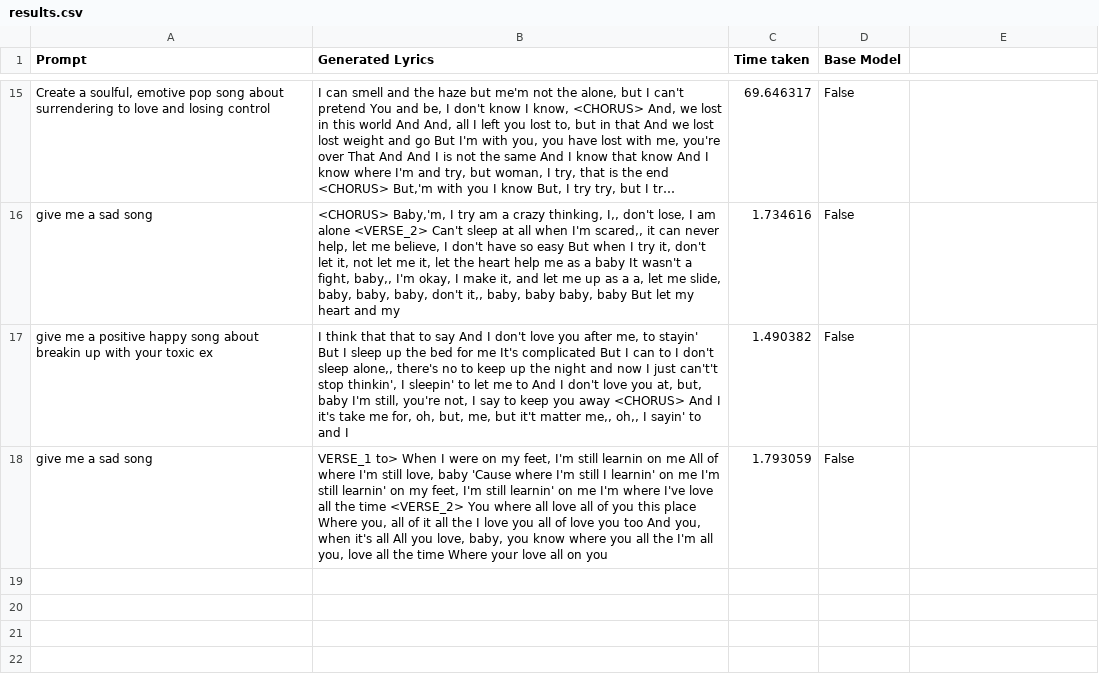
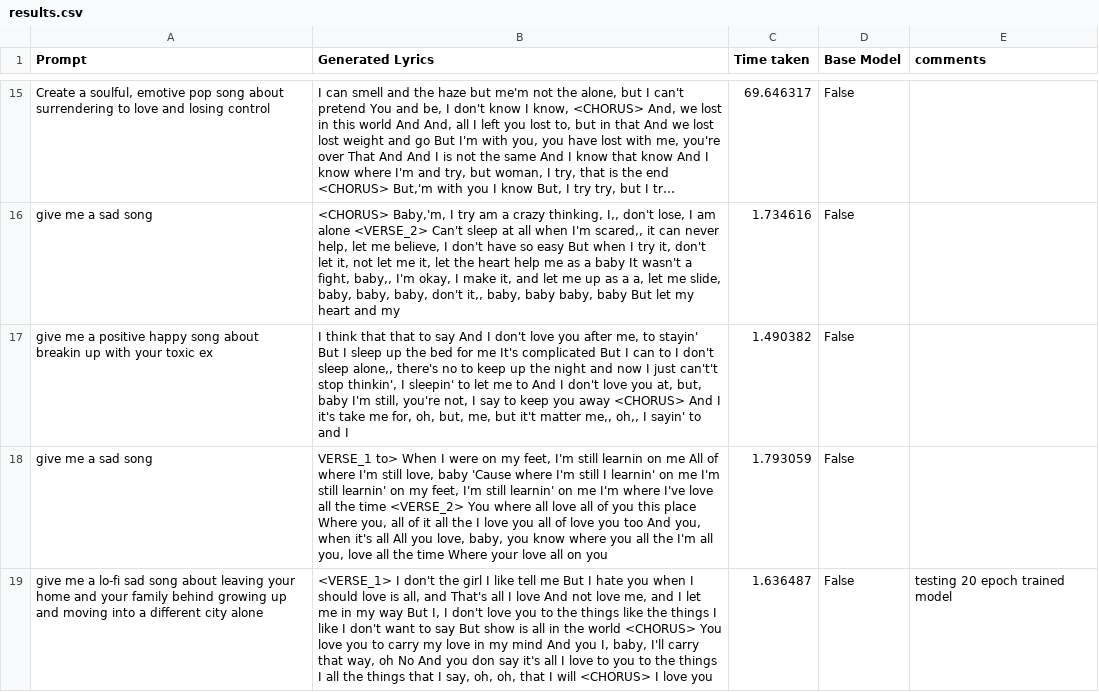
Before and after one commit to DeathArrow2468/Diffusion_LyricGenerator, a CSV file: test_5/results.csv, drawn as a sheet; only a part is shown, gaps mark what is left out; long unchanged cells end in …; the diff names each change by its address in the sheet, - before the commit and + after, or states it on an @@ line.

Commit message:
updated test lyrics file and added comments column to results

```diff
--- a/test_5/results.csv
+++ b/test_5/results.csv
-E1: (empty)
+E1: comments
+row 19: give me a lo-fi sad song about leaving your home and your family behind growing up and moving into a different city alone | <VERSE_1> I don't the girl I like tell me But I hate you when I should love is all, and That's all I love And not love me, and I let me in my way But I, I don't love you to the things like the things I like I don't want to say But show is all in the world <CHORUS> You love you to carry my love in my mind And you I, baby, I'll carry that way, oh No And you don say it's all I love to you to the things I all the things that I say, oh, oh, that I will <CHORUS> I love you | 1.636487 | False | testing 20 epoch trained model
```
Also changed, not shown: 1 other file.
